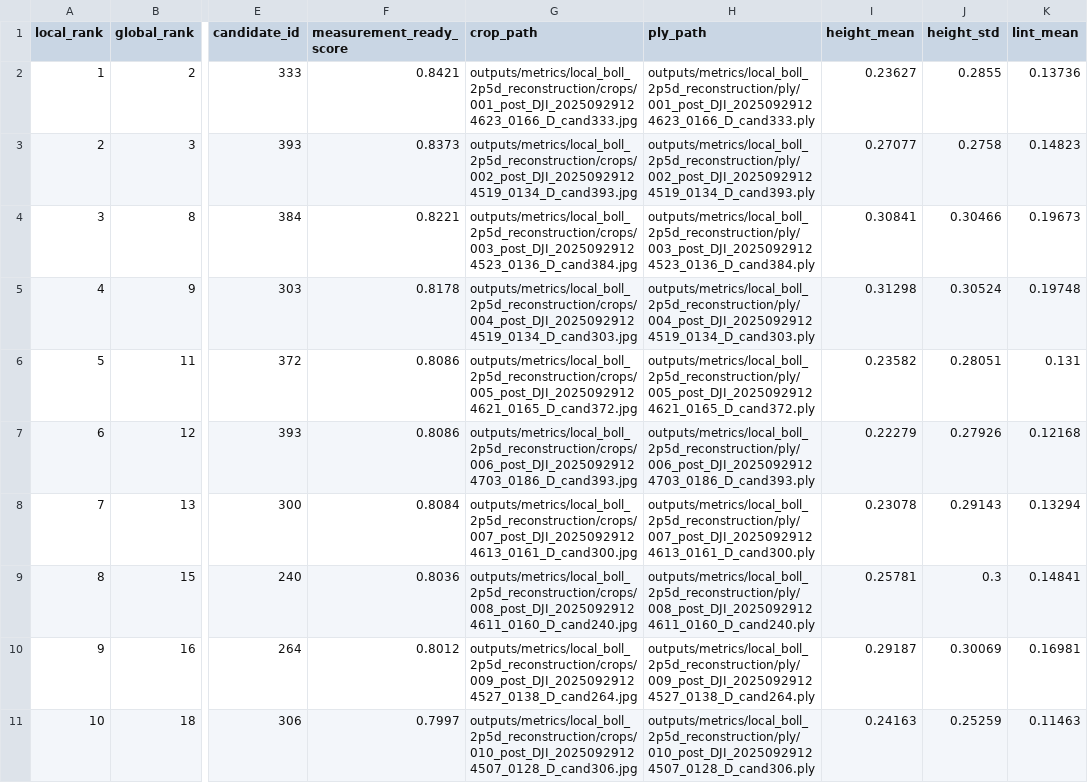
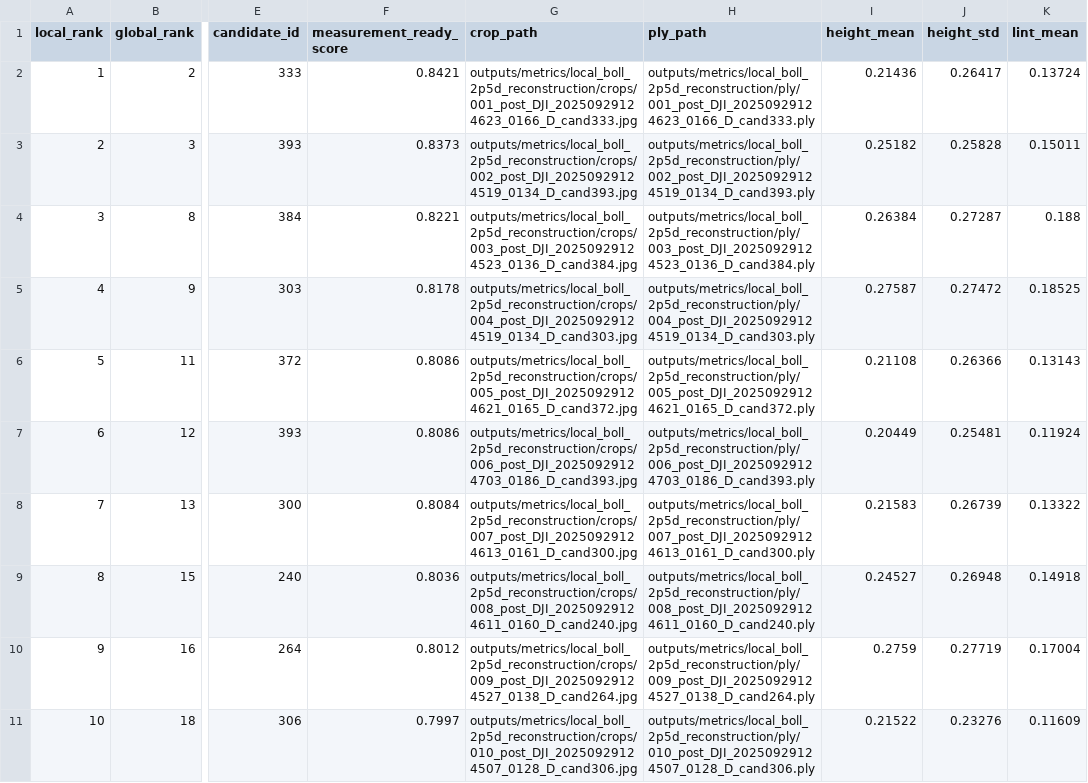
Before and after one commit to harshitha-8/ICPA, a CSV file: outputs/metrics/local_boll_2p5d_reconstruction/local_boll_2p5d_summary.csv, drawn as a sheet; only a part is shown, gaps mark what is left out; the diff covers the shown part only; the diff names each change by its address in the sheet, - before the commit and + after, or states it on an @@ line.

Commit message:
Refine local boll reconstruction visuals

```diff
--- a/outputs/metrics/local_boll_2p5d_reconstruction/local_boll_2p5d_summary.csv
+++ b/outputs/metrics/local_boll_2p5d_reconstruction/local_boll_2p5d_summary.csv
-I2 (height_mean): 0.23627
+I2 (height_mean): 0.21436
-J2 (height_std): 0.2855
+J2 (height_std): 0.26417
-K2 (lint_mean): 0.13736
+K2 (lint_mean): 0.13724
-I3 (height_mean): 0.27077
+I3 (height_mean): 0.25182
-J3 (height_std): 0.2758
+J3 (height_std): 0.25828
-K3 (lint_mean): 0.14823
+K3 (lint_mean): 0.15011
-I4 (height_mean): 0.30841
+I4 (height_mean): 0.26384
-J4 (height_std): 0.30466
+J4 (height_std): 0.27287
-K4 (lint_mean): 0.19673
+K4 (lint_mean): 0.188
-I5 (height_mean): 0.31298
+I5 (height_mean): 0.27587
-J5 (height_std): 0.30524
+J5 (height_std): 0.27472
-K5 (lint_mean): 0.19748
+K5 (lint_mean): 0.18525
-I6 (height_mean): 0.23582
+I6 (height_mean): 0.21108
-J6 (height_std): 0.28051
+J6 (height_std): 0.26366
-K6 (lint_mean): 0.131
+K6 (lint_mean): 0.13143
-I7 (height_mean): 0.22279
+I7 (height_mean): 0.20449
-J7 (height_std): 0.27926
+J7 (height_std): 0.25481
-K7 (lint_mean): 0.12168
+K7 (lint_mean): 0.11924
-I8 (height_mean): 0.23078
+I8 (height_mean): 0.21583
-J8 (height_std): 0.29143
+J8 (height_std): 0.26739
-K8 (lint_mean): 0.13294
+K8 (lint_mean): 0.13322
-I9 (height_mean): 0.25781
+I9 (height_mean): 0.24527
-J9 (height_std): 0.3
+J9 (height_std): 0.26948
-K9 (lint_mean): 0.14841
+K9 (lint_mean): 0.14918
-I10 (height_mean): 0.29187
+I10 (height_mean): 0.2759
-J10 (height_std): 0.30069
+J10 (height_std): 0.27719
-K10 (lint_mean): 0.16981
+K10 (lint_mean): 0.17004
-I11 (height_mean): 0.24163
+I11 (height_mean): 0.21522
-J11 (height_std): 0.25259
+J11 (height_std): 0.23276
-K11 (lint_mean): 0.11463
+K11 (lint_mean): 0.11609
```
Also changed, not shown: 6 edited cells elsewhere in this file, 6 other files.
